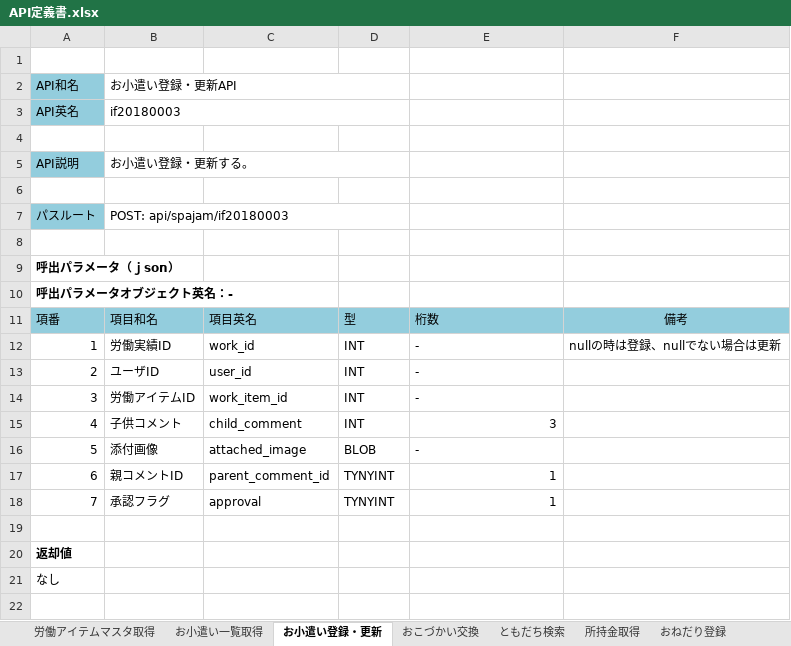
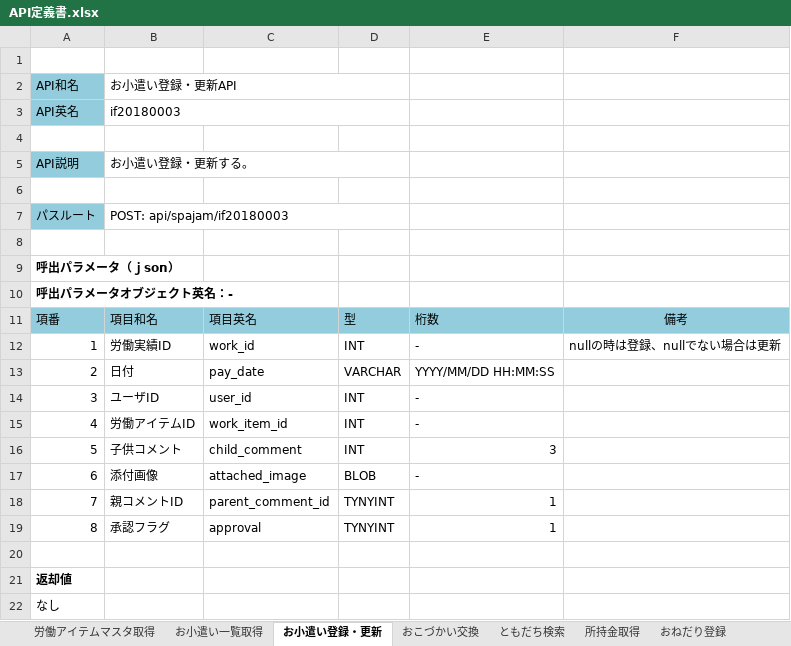
Before and after one commit to TetsujiFurukawa/mobile-app-hackathon2018, an Excel workbook: 01.document/01.設計書/API定義書.xlsx, sheet お小遣い登録・更新, drawn as a sheet; values as stored, in another font and other column widths than the file's, no borders; addresses are those after the commit; the diff names each change by its address in the sheet, - before the commit and + after, or states it on an @@ line.

```diff
--- a/01.document/01.設計書/API定義書.xlsx (sheet お小遣い登録・更新)
+++ b/01.document/01.設計書/API定義書.xlsx (sheet お小遣い登録・更新)
+row 13: 2 | 日付 | pay_date | VARCHAR | YYYY/MM/DD HH:MM:SS
@@ column A renumbered between rows 14 and 19 @@
```
Also changed, not shown: sheet お小遣い一覧取得, 01.document/01.設計書/DB定義書.xlsx, 8 other files.
